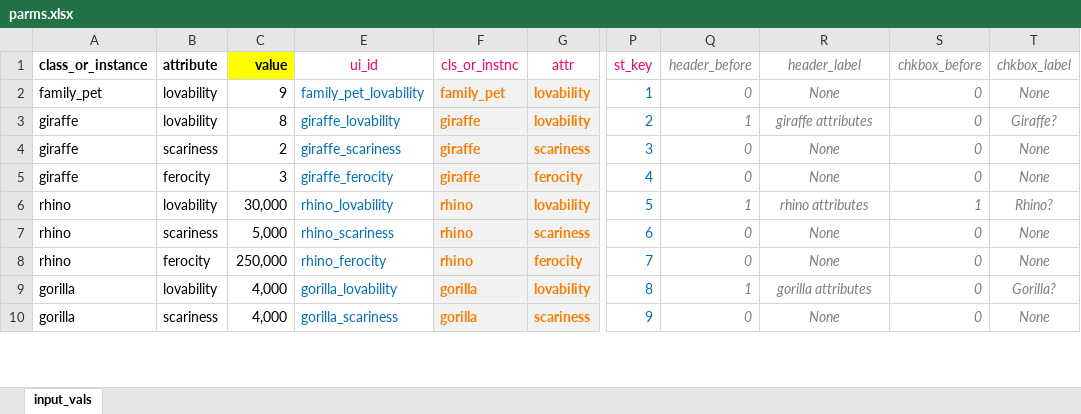
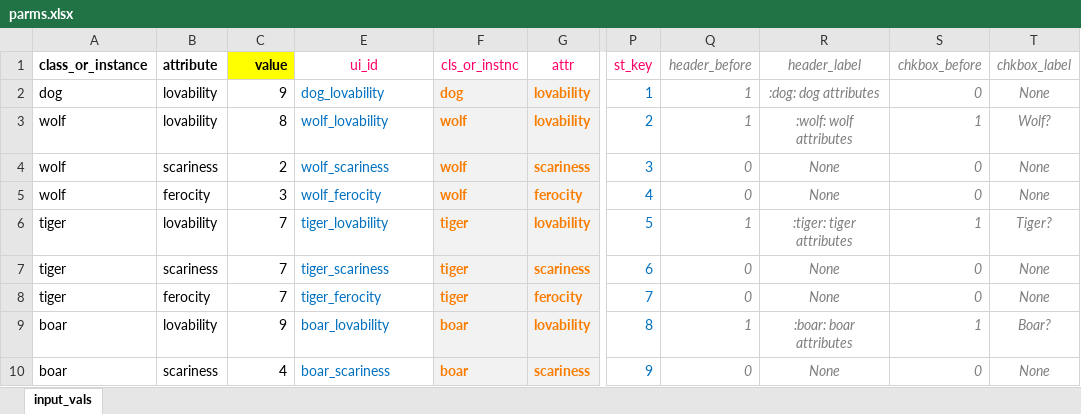
Before and after one commit to peter-ealu/st-chkbx-bug, an Excel workbook: parms.xlsx, sheet input_vals, drawn as a sheet; only a part is shown, gaps mark what is left out; values as stored, in another font and other column widths than the file's, no borders; conditional formats not drawn; the diff covers the shown part only; the diff names each change by its address in the sheet, - before the commit and + after, or states it on an @@ line.

```diff
--- a/parms.xlsx (sheet input_vals)
+++ b/parms.xlsx (sheet input_vals)
-A2 (class_or_instance): family_pet
+A2 (class_or_instance): dog
-E2 (ui_id): family_pet_lovability
+E2 (ui_id): dog_lovability
-F2 (cls_or_instnc): family_pet
+F2 (cls_or_instnc): dog
-Q2 (header_before): 0
+Q2 (header_before): 1
-R2 (header_label): None
+R2 (header_label): :dog: dog attributes
-A3:A5 (class_or_instance): giraffe
+A3:A5 (class_or_instance): wolf
-E3 (ui_id): giraffe_lovability
+E3 (ui_id): wolf_lovability
-F3:F5 (cls_or_instnc): giraffe
+F3:F5 (cls_or_instnc): wolf
-R3 (header_label): giraffe attributes
+R3 (header_label): :wolf: wolf attributes
-S3 (chkbox_before): 0
+S3 (chkbox_before): 1
-T3 (chkbox_label): Giraffe?
+T3 (chkbox_label): Wolf?
-E4 (ui_id): giraffe_scariness
+E4 (ui_id): wolf_scariness
-E5 (ui_id): giraffe_ferocity
+E5 (ui_id): wolf_ferocity
-A6:A8 (class_or_instance): rhino
+A6:A8 (class_or_instance): tiger
-C6 (value): 30,000
+C6 (value): 7
-E6 (ui_id): rhino_lovability
+E6 (ui_id): tiger_lovability
-F6:F8 (cls_or_instnc): rhino
+F6:F8 (cls_or_instnc): tiger
-R6 (header_label): rhino attributes
+R6 (header_label): :tiger: tiger attributes
-T6 (chkbox_label): Rhino?
+T6 (chkbox_label): Tiger?
-C7 (value): 5,000
+C7 (value): 7
-E7 (ui_id): rhino_scariness
+E7 (ui_id): tiger_scariness
-C8 (value): 250,000
+C8 (value): 7
-E8 (ui_id): rhino_ferocity
+E8 (ui_id): tiger_ferocity
-A9:A10 (class_or_instance): gorilla
+A9:A10 (class_or_instance): boar
-C9 (value): 4,000
+C9 (value): 9
-E9 (ui_id): gorilla_lovability
+E9 (ui_id): boar_lovability
-F9:F10 (cls_or_instnc): gorilla
+F9:F10 (cls_or_instnc): boar
-R9 (header_label): gorilla attributes
+R9 (header_label): :boar: boar attributes
-S9 (chkbox_before): 0
+S9 (chkbox_before): 1
-T9 (chkbox_label): Gorilla?
+T9 (chkbox_label): Boar?
-C10 (value): 4,000
+C10 (value): 4
-E10 (ui_id): gorilla_scariness
+E10 (ui_id): boar_scariness
```
Also changed, not shown: 42 edited cells elsewhere in this sheet, formulas that keep their value, 6 other files.
